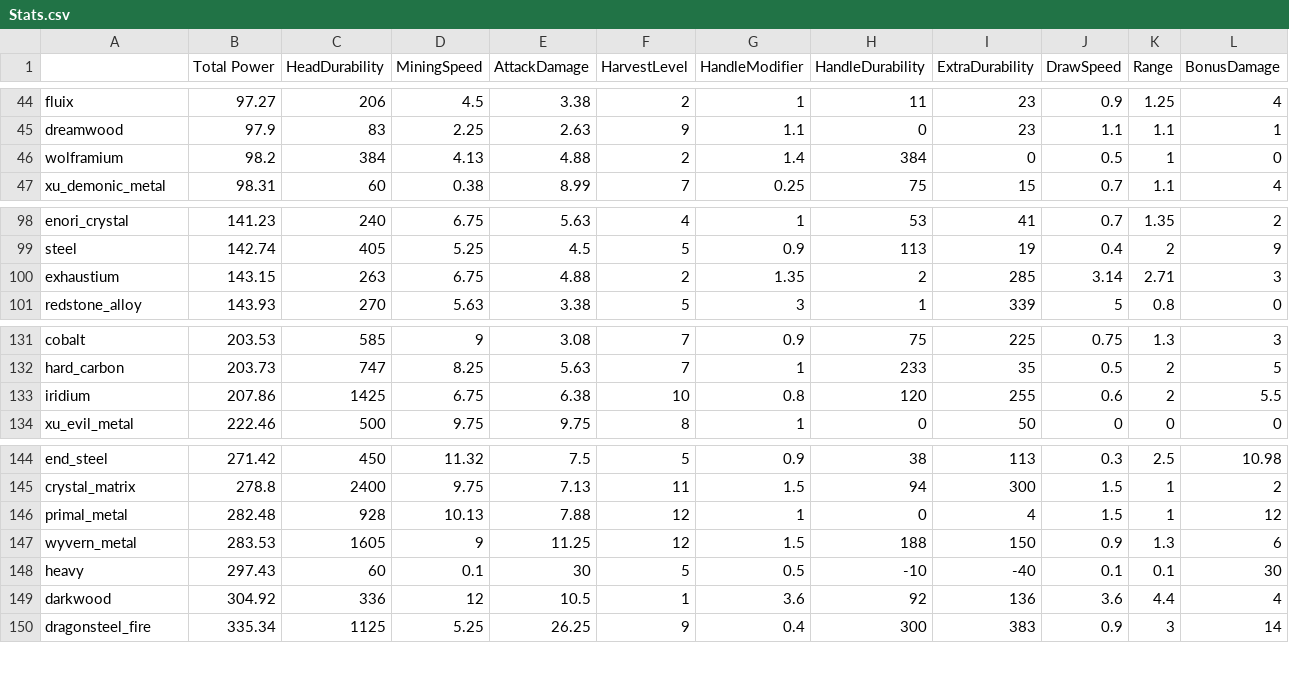
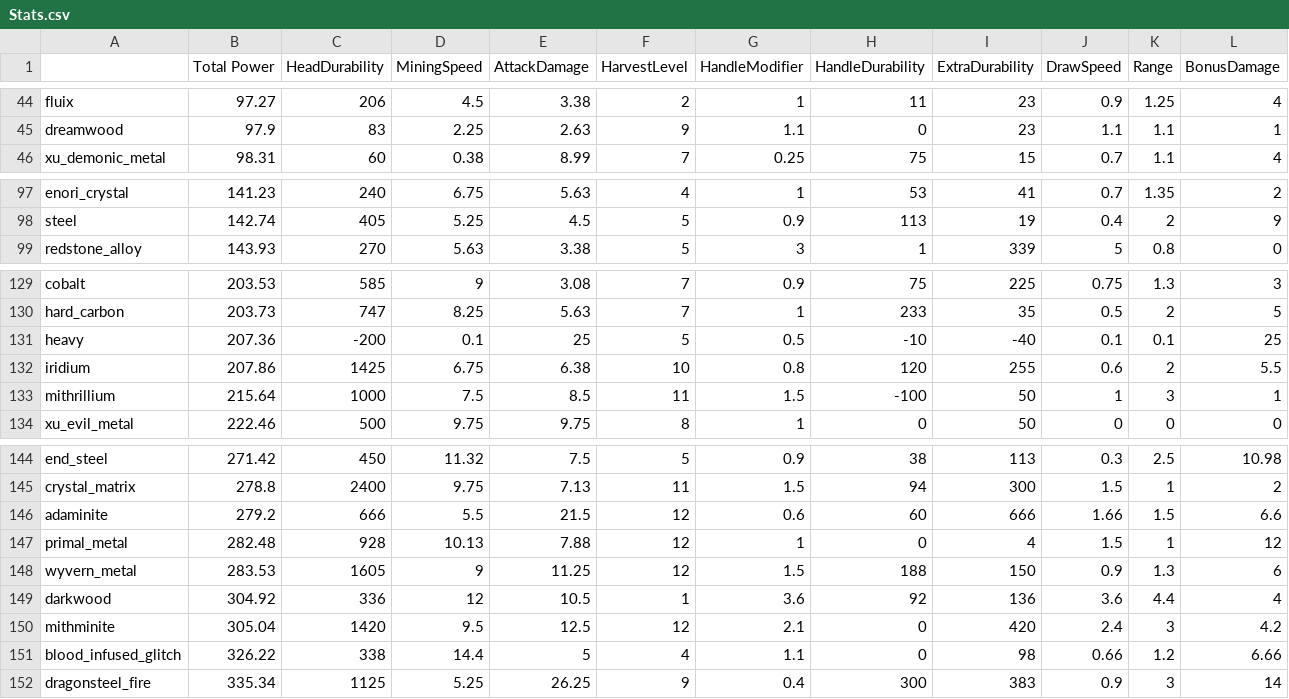
Before and after one commit to EnigmaticaModpacks/Enigmatica2Expert, a CSV file: dev/tools/tcon/stats/Stats.csv, drawn as a sheet; only a part is shown, gaps mark what is left out; removed rows and columns are numbered as before the commit, all else as after; the diff names each change by its address in the sheet, - before the commit and + after, or states it on an @@ line.

Commit message:
fix(gear): 🔨Update wiki table stats of TCon tools

```diff
--- a/dev/tools/tcon/stats/Stats.csv
+++ b/dev/tools/tcon/stats/Stats.csv
-row 46: wolframium | 98.2 | 384 | 4.13 | 4.88 | 2 | 1.4 | 384 | 0 | 0.5 | 1 | 0
-row 100: exhaustium | 143.15 | 263 | 6.75 | 4.88 | 2 | 1.35 | 2 | 285 | 3.14 | 2.71 | 3
+row 131: heavy | 207.36 | -200 | 0.1 | 25 | 5 | 0.5 | -10 | -40 | 0.1 | 0.1 | 25
+row 133: mithrillium | 215.64 | 1000 | 7.5 | 8.5 | 11 | 1.5 | -100 | 50 | 1 | 3 | 1
+row 146: adaminite | 279.2 | 666 | 5.5 | 21.5 | 12 | 0.6 | 60 | 666 | 1.66 | 1.5 | 6.6
-row 148: heavy | 297.43 | 60 | 0.1 | 30 | 5 | 0.5 | -10 | -40 | 0.1 | 0.1 | 30
+row 150: mithminite | 305.04 | 1420 | 9.5 | 12.5 | 12 | 2.1 | 0 | 420 | 2.4 | 3 | 4.2
+row 151: blood_infused_glitch | 326.22 | 338 | 14.4 | 5 | 4 | 1.1 | 0 | 98 | 0.66 | 1.2 | 6.66
```
Also changed, not shown: dev/tools/tcon/stats/Armory Stats.csv, dev/tools/tcon/stats/Arrow Shaft Stats.csv, 2 other files.
